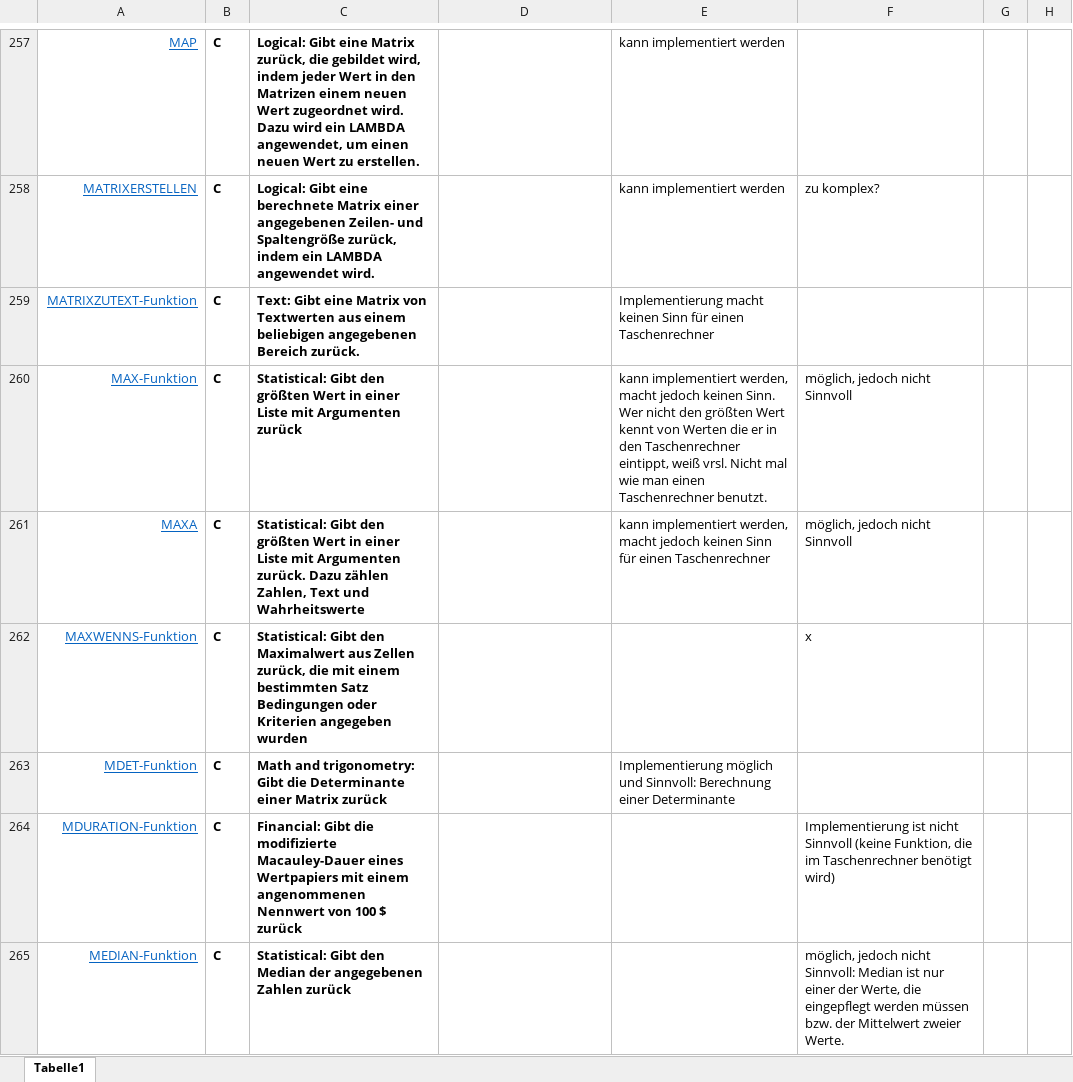
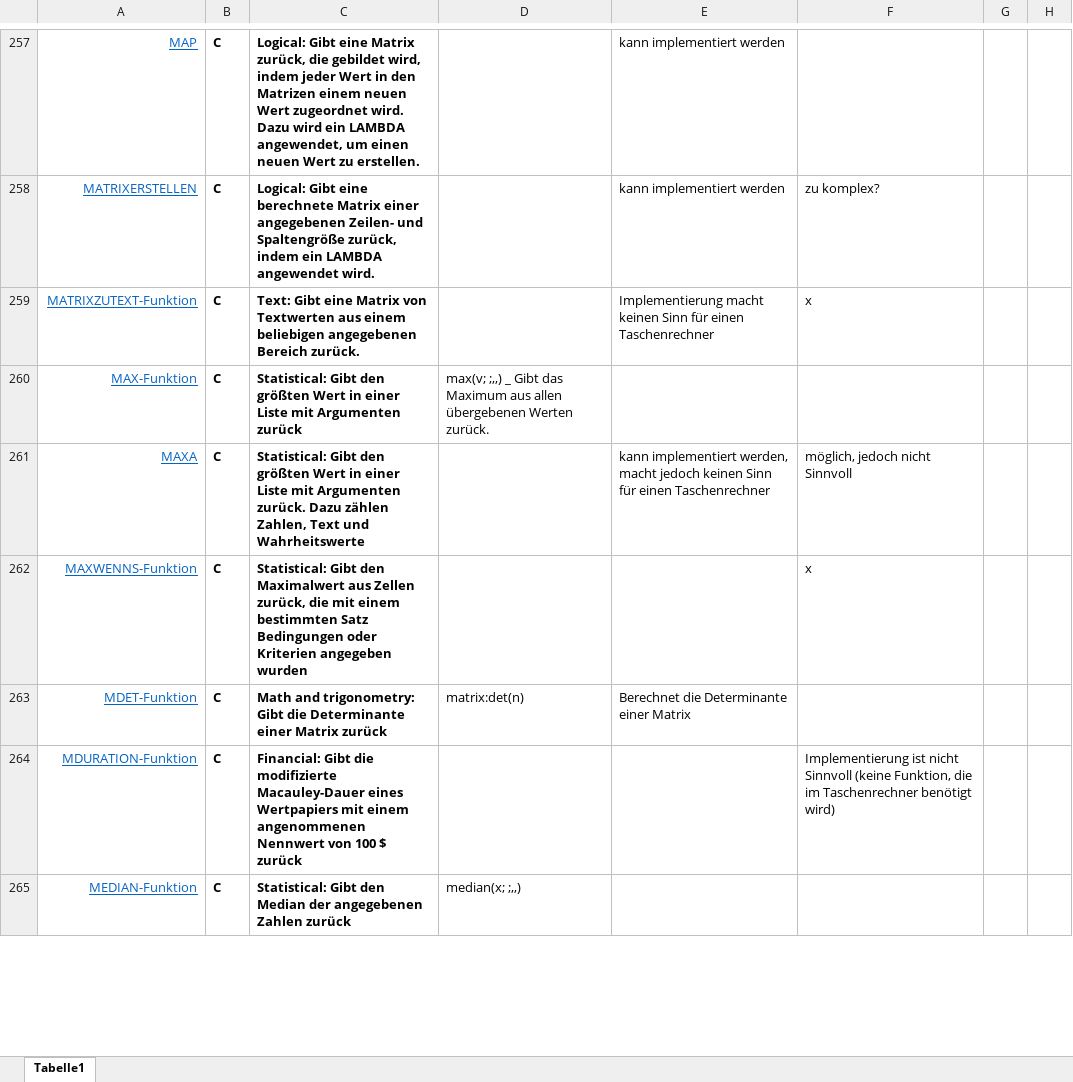
Before and after one commit to arithmico/arithmico, an Excel workbook: mgmt/Funktionsliste-Teamaufteilung.xlsx, sheet Tabelle1, drawn as a sheet; only a part is shown, gaps mark what is left out; values as stored, in another font and other column widths than the file's, no borders; table styles not drawn; the diff covers the shown part only; the diff names each change by its address in the sheet, - before the commit and + after, or states it on an @@ line.

Commit message:
Update Funktionsliste-Teamaufteilung.xlsx

```diff
--- a/mgmt/Funktionsliste-Teamaufteilung.xlsx (sheet Tabelle1)
+++ b/mgmt/Funktionsliste-Teamaufteilung.xlsx (sheet Tabelle1)
-F259: (empty)
+F259: x
-D260: (empty)
+D260: max(v; ;,,) _ Gibt das Maximum aus allen übergebenen Werten zurück.
-E260: kann implementiert werden, macht jedoch keinen Sinn. Wer nicht den größten Wert kennt von Werten die er in den Taschenrechner eintippt, weiß vrsl. Nicht mal wie man einen Taschenrechner benutzt.
+E260: (empty)
-F260: möglich, jedoch nicht Sinnvoll
+F260: (empty)
-D263: (empty)
+D263: matrix:det(n)
-E263: Implementierung möglich und Sinnvoll: Berechnung einer Determinante
+E263: Berechnet die Determinante einer Matrix
-D265: (empty)
+D265: median(x; ;,,)
-F265: möglich, jedoch nicht Sinnvoll: Median ist nur einer der Werte, die eingepflegt werden müssen bzw. der Mittelwert zweier Werte.
+F265: (empty)
```
Also changed, not shown: 8 edited cells elsewhere in this sheet.
